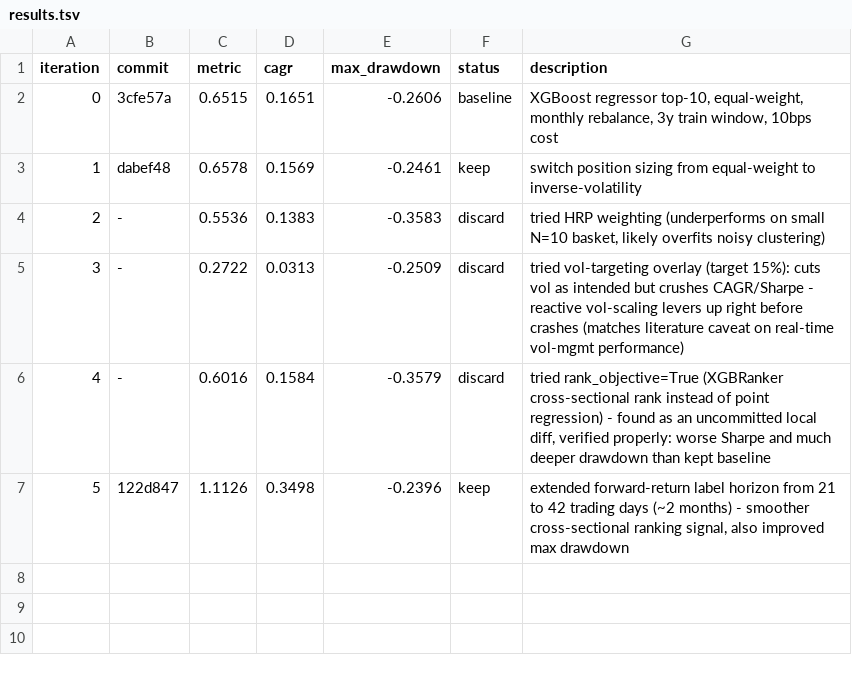
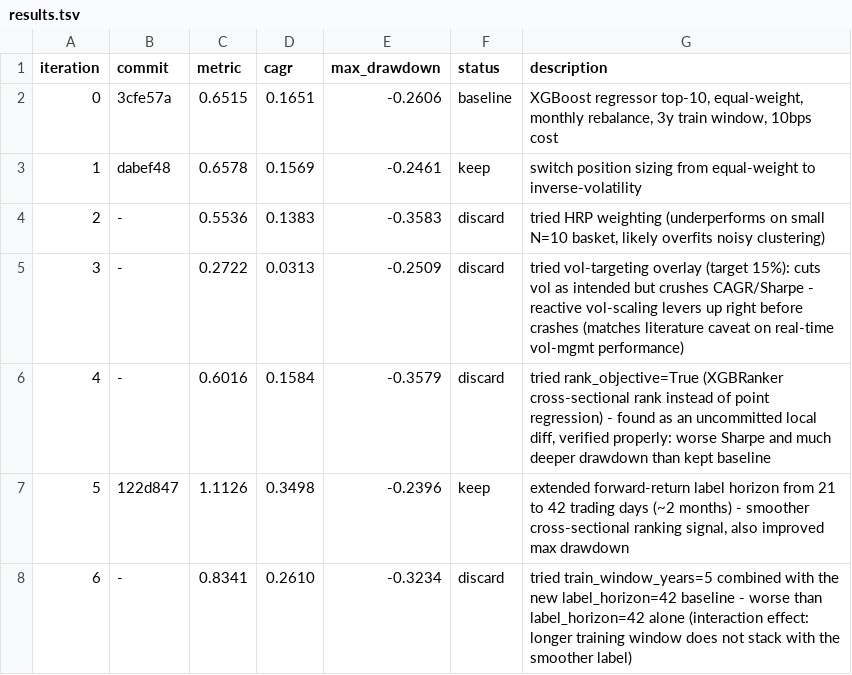
Before and after one commit to lucapflittner/Aktienbot, a TSV file: autoresearch/results.tsv, drawn as a sheet.

Commit message:
log: iteration 6 discard

```diff
--- a/autoresearch/results.tsv
+++ b/autoresearch/results.tsv
@@ -7 +7,2 @@ iteration	commit	metric	cagr	max_drawdown	status	description
 5	122d847	1.1126	0.3498	-0.2396	keep	extended forward-return label horizon from 21 to 42 trading days (~2 months) - smoother cross-sectional ranking signal, also improved max drawdown
+6	-	0.8341	0.2610	-0.3234	discard	tried train_window_years=5 combined with the new label_horizon=42 baseline - worse than label_horizon=42 alone (interaction effect: longer training window does not stack with the smoother label)
```
